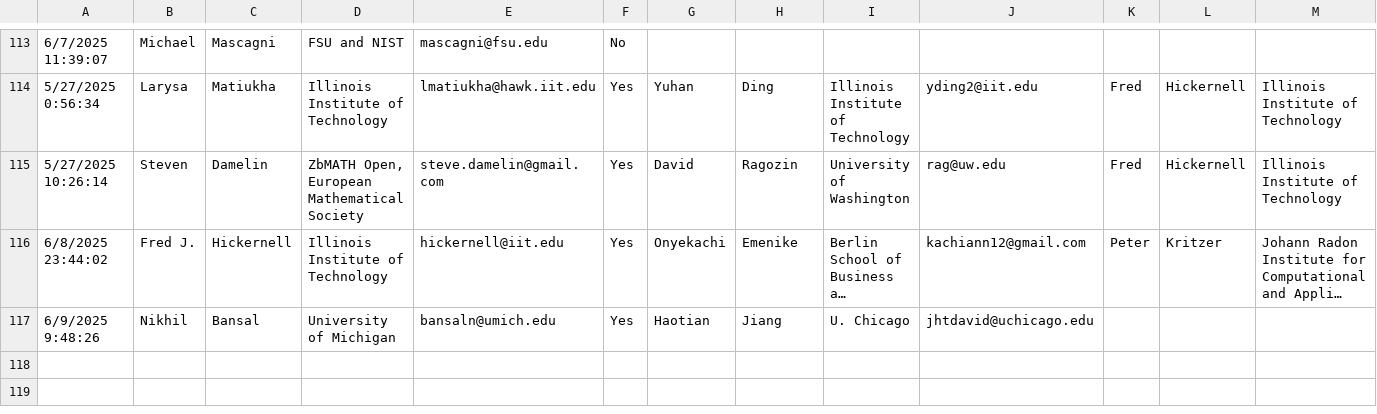
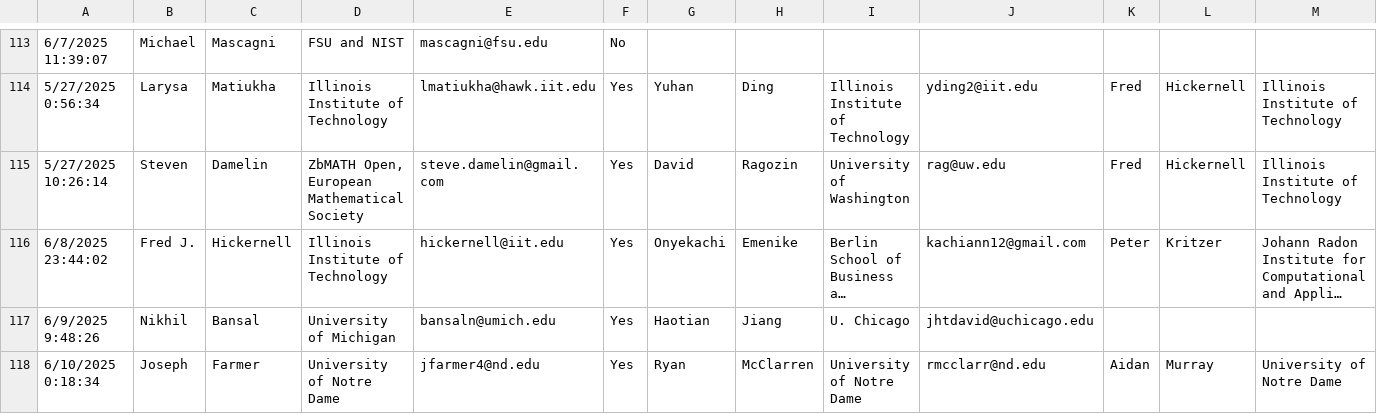
Before and after one commit to fjhickernell/MCM-2025-Program, a CSV file: preprocess/input/special_session_abstracts.csv, drawn as a sheet; only a part is shown, gaps mark what is left out; long unchanged cells end in …; rows hold the shown columns only; the diff names each change by its address in the sheet, - before the commit and + after, or states it on an @@ line.

```diff
--- a/preprocess/input/special_session_abstracts.csv
+++ b/preprocess/input/special_session_abstracts.csv
+row 118: 6/10/2025 0:18:34 | Joseph | Farmer | University of Notre Dame | jfarmer4@nd.edu | Yes | Ryan | McClarren | University of Notre Dame | rmcclarr@nd.edu | Aidan | Murray | University of Notre Dame
```
Also changed, not shown: preprocess/interim/special_session_abstracts_gsheet.csv, preprocess/out/Participants.csv, 5 other files.
